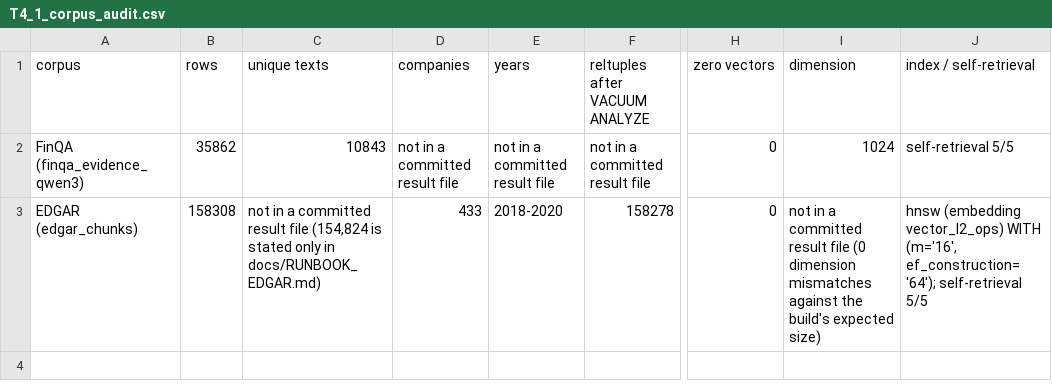
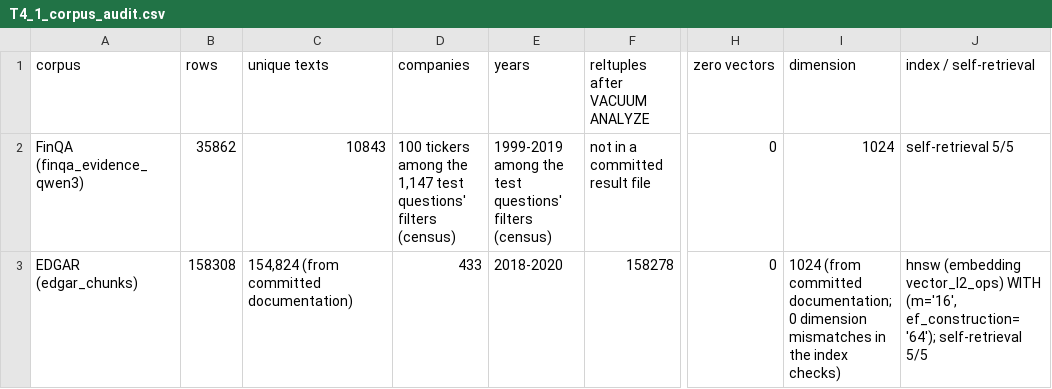
Before and after one commit to AnushkaIsuranga/BSC_Research_Route_Threshold_Huristic, a CSV file: reports/tables_2026-11-01/T4_1_corpus_audit.csv, drawn as a sheet; only a part is shown, gaps mark what is left out; the diff names each change by its address in the sheet, - before the commit and + after, or states it on an @@ line.

```diff
--- a/reports/tables_2026-11-01/T4_1_corpus_audit.csv
+++ b/reports/tables_2026-11-01/T4_1_corpus_audit.csv
-D2 (companies): not in a committed result file
+D2 (companies): 100 tickers among the 1,147 test questions' filters (census)
-E2 (years): not in a committed result file
+E2 (years): 1999-2019 among the test questions' filters (census)
-C3 (unique texts): not in a committed result file (154,824 is stated only in docs/RUNBOOK_EDGAR.md)
+C3 (unique texts): 154,824 (from committed documentation)
-I3 (dimension): not in a committed result file (0 dimension mismatches against the build's expected size)
+I3 (dimension): 1024 (from committed documentation; 0 dimension mismatches in the index checks)
```
Also changed, not shown: 15 other files.
